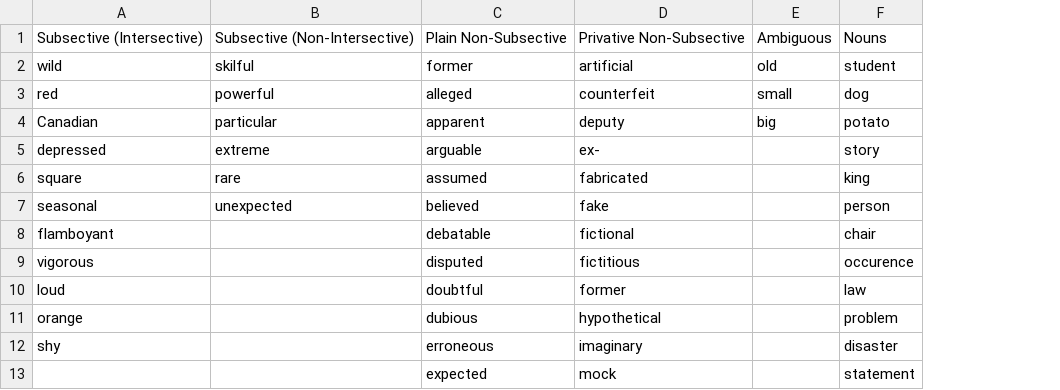
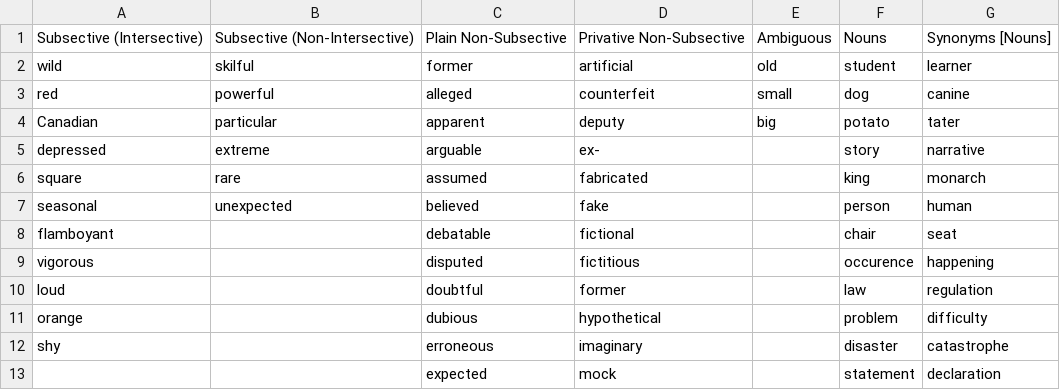
Before and after one commit to dscarvalho/modifiers_consistency, a CSV file: data/adjectives.csv, drawn as a sheet; only a part is shown; the diff names each change by its address in the sheet, - before the commit and + after, or states it on an @@ line.

Commit message:
- Included set distance control experiment. - Added synonym phrase distance experiment.

```diff
--- a/data/adjectives.csv
+++ b/data/adjectives.csv
+column G, rows 1-13: Synonyms [Nouns] | learner | canine | tater | narrative | monarch | human | seat | happening | regulation | difficulty | catastrophe | declaration
```
Also changed, not shown: 4 other files.
